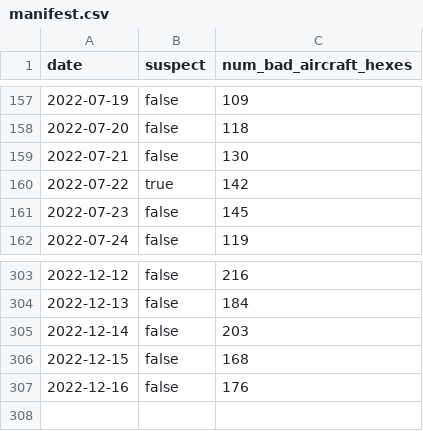
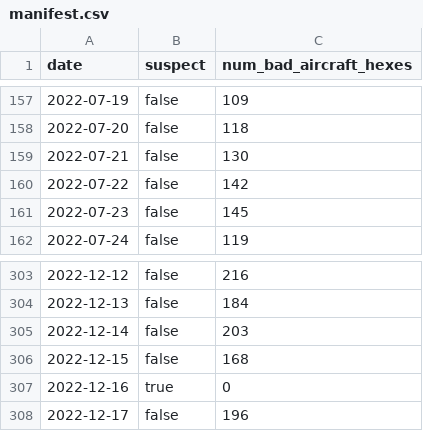
Before and after one commit to guofengji/gpsjam.org, a CSV file: public/data/manifest.csv, drawn as a sheet; only a part is shown, gaps mark what is left out.

Commit message:
Added data for 2022-12-17.

```diff
--- a/public/data/manifest.csv
+++ b/public/data/manifest.csv
@@ -159,3 +159,3 @@ date,suspect,num_bad_aircraft_hexes
 2022-07-21,false,130
-2022-07-22,true,142
+2022-07-22,false,142
 2022-07-23,false,145
@@ -306,2 +306,3 @@ date,suspect,num_bad_aircraft_hexes
 2022-12-15,false,168
-2022-12-16,false,176
+2022-12-16,true,0
+2022-12-17,false,196
```
Also changed, not shown: 2 other files.
